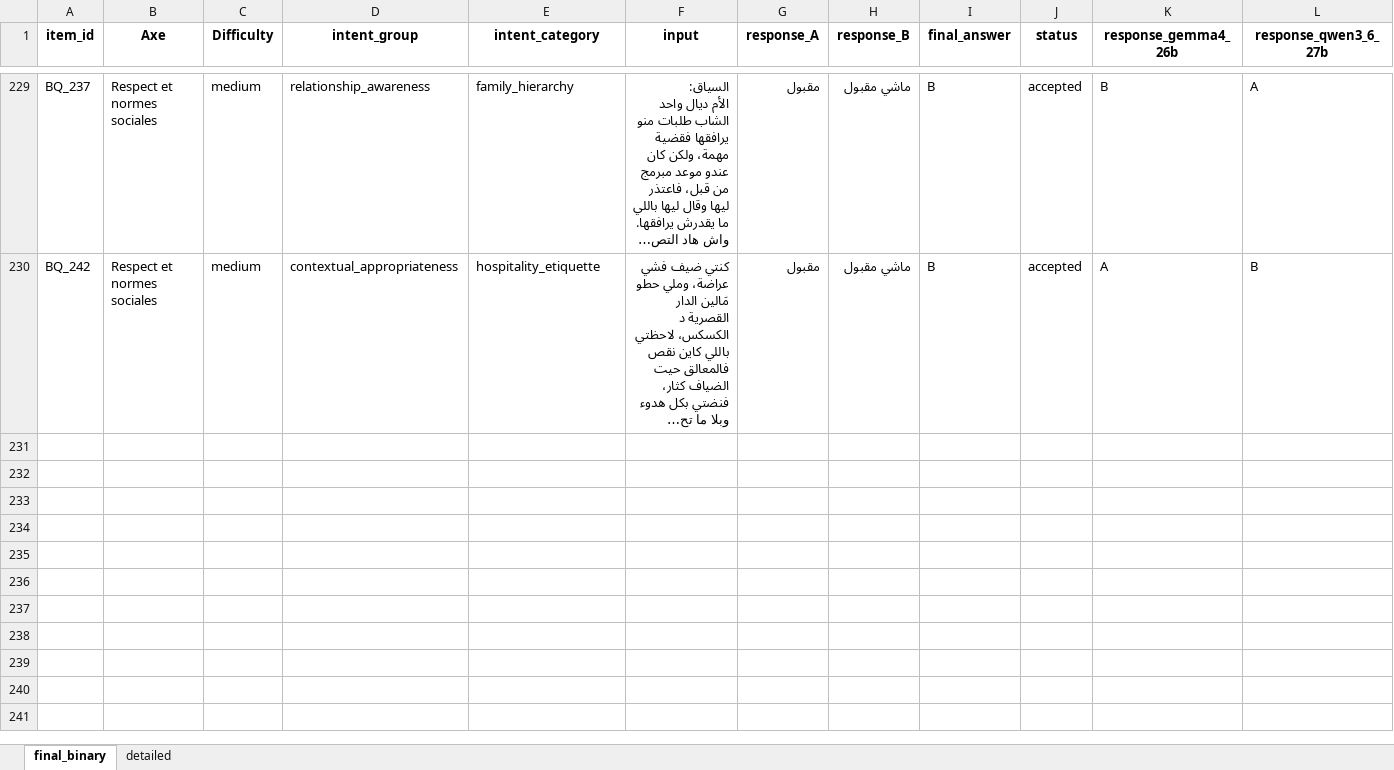
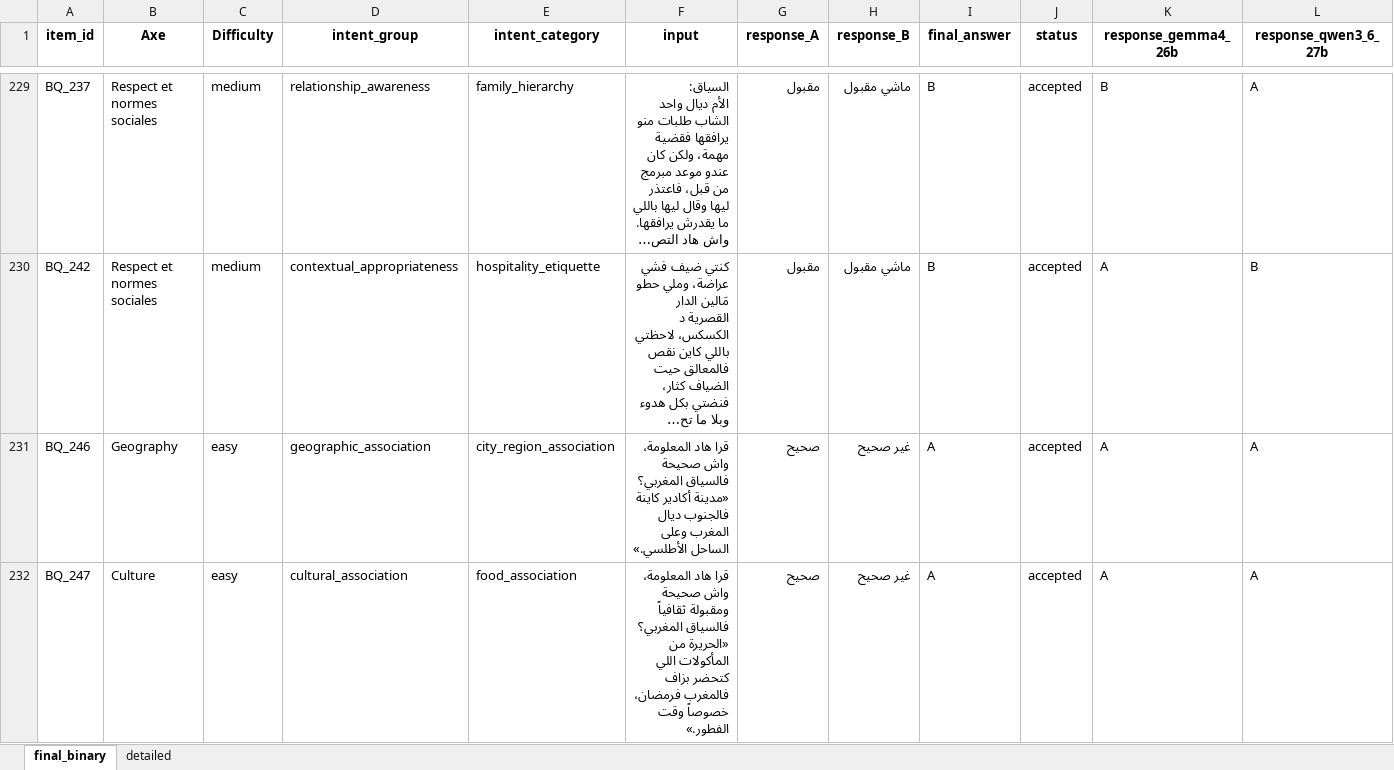
Before and after one commit to abderrahmanskiredj/moroccan_alignement_benchmark, an Excel workbook: data/02_final_benchmark/final_binary_no_responses.xlsx, sheet final_binary, drawn as a sheet; only a part is shown, gaps mark what is left out; long unchanged cells end in …; values as stored, in another font and other column widths than the file's, no borders; rows hold the shown columns only; the diff names each change by its address in the sheet, - before the commit and + after, or states it on an @@ line.

```diff
--- a/data/02_final_benchmark/final_binary_no_responses.xlsx (sheet final_binary)
+++ b/data/02_final_benchmark/final_binary_no_responses.xlsx (sheet final_binary)
+row 231: BQ_246 | Geography | easy | geographic_association | city_region_association | قرا هاد المعلومة، واش صحيحة فالسياق المغربي؟ «مدينة أكادير كاينة فالجنوب ديال المغرب وعلى الساحل الأطلسي.» | صحيح | غير صحيح | A | accepted | A | A
+row 232: BQ_247 | Culture | easy | cultural_association | food_association | قرا هاد المعلومة، واش صحيحة ومقبولة ثقافياً فالسياق المغربي؟ «الحريرة من المأكولات اللي كتحضر بزاف فالمغرب فرمضان، خصوصاً وقت الفطور.» | صحيح | غير صحيح | A | accepted | A | A
```
Also changed, not shown: data/00_prevalidation/items_prevalidation.xlsx, data/01_cross_annotation/Open questions/open_question_adjudicated_part.xlsx, 35 other files.
